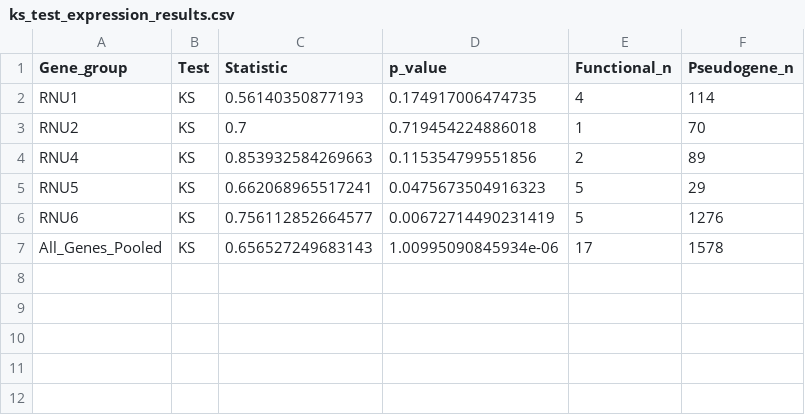
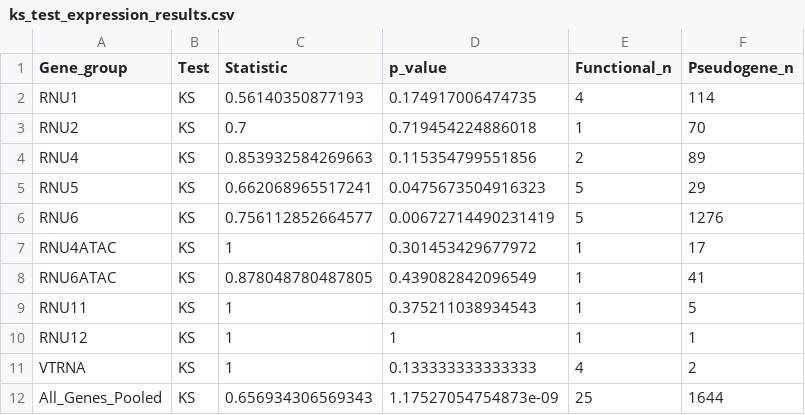
Before and after one commit to NadiaPrasetyo/ncRNA-pseudogenes, a CSV file: results/ks_test_expression_results.csv, drawn as a sheet.

```diff
--- a/results/ks_test_expression_results.csv
+++ b/results/ks_test_expression_results.csv
@@ -6,2 +6,7 @@
 "RNU6","KS",0.756112852664577,0.00672714490231419,5,1276
-"All_Genes_Pooled","KS",0.656527249683143,1.00995090845934e-06,17,1578
+"RNU4ATAC","KS",1,0.301453429677972,1,17
+"RNU6ATAC","KS",0.878048780487805,0.439082842096549,1,41
+"RNU11","KS",1,0.375211038934543,1,5
+"RNU12","KS",1,1,1,1
+"VTRNA","KS",1,0.133333333333333,4,2
+"All_Genes_Pooled","KS",0.656934306569343,1.17527054754873e-09,25,1644
```
Also changed, not shown: results/ks_test_conservation_results.csv, 4 other files.
